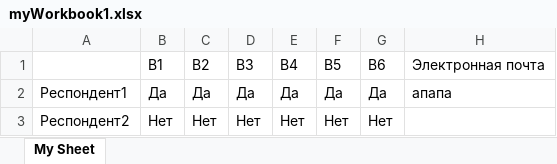
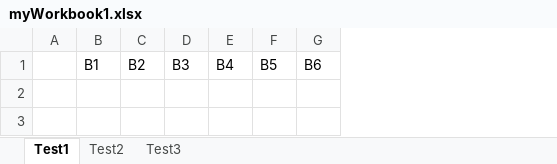
Before and after one commit to NickShekhovtsov/Stankin.Connect, an Excel workbook: Stankin.Connect/myWorkbook1.xlsx, sheet Test1, drawn as a sheet; values as stored, in another font and other column widths than the file's, no borders; removed rows and columns are numbered as before the commit, all else as after; the diff names each change by its address in the sheet, - before the commit and + after, or states it on an @@ line.

```diff
--- a/Stankin.Connect/myWorkbook1.xlsx (sheet Test1)
+++ b/Stankin.Connect/myWorkbook1.xlsx (sheet Test1)
-sheet tab: My Sheet
+sheet tab: Test1
+sheet tab: Test2
+sheet tab: Test3
-column A, empty
+column A, empty
-column H, row 1: Электронная почта
-row 2: Респондент1 | Да | Да | Да | Да | Да | Да | апапа
-row 3: Респондент2 | Нет | Нет | Нет | Нет | Нет | Нет
```
Also changed, not shown: 7 other files.
